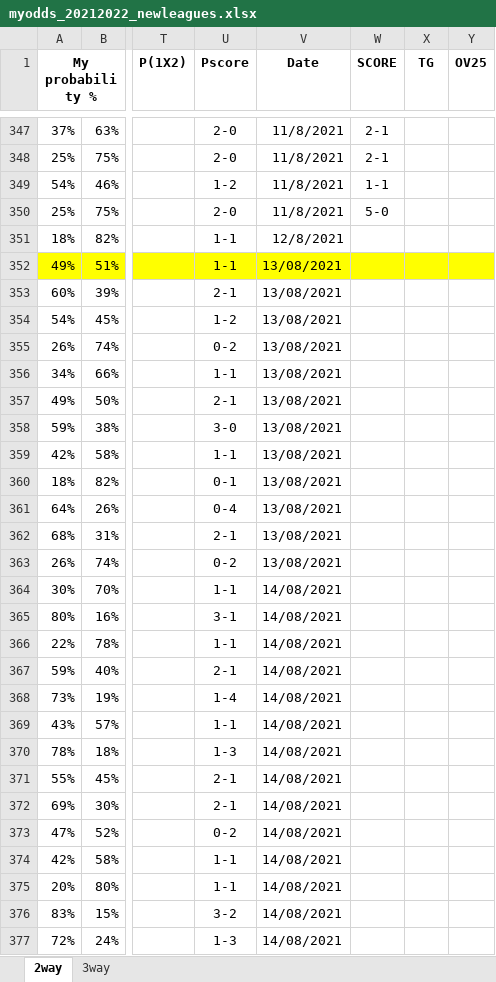
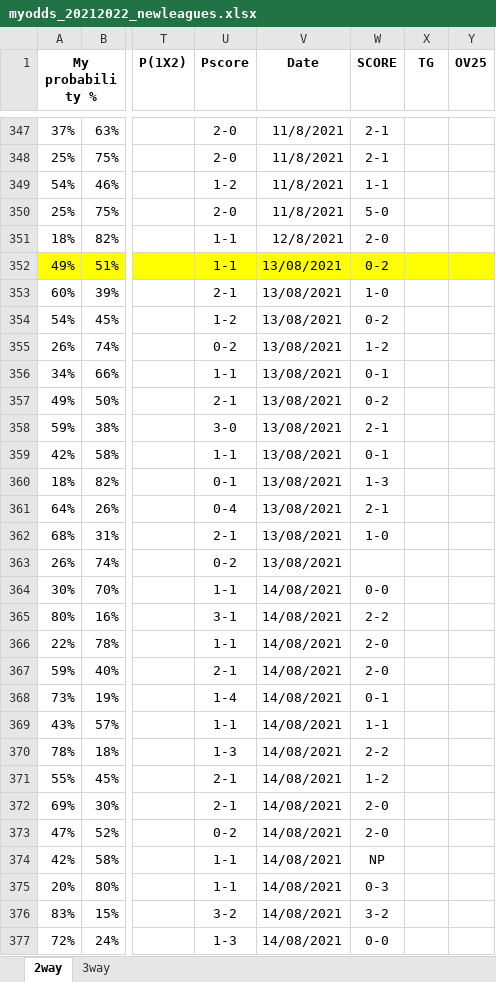
Before and after one commit to gitboyzorro5/FDAS, an Excel workbook: myodds_20212022_newleagues.xlsx, sheet 2way, drawn as a sheet; only a part is shown, gaps mark what is left out; values as stored, in another font and other column widths than the file's, no borders; the diff covers the shown part only; the diff names each change by its address in the sheet, - before the commit and + after, or states it on an @@ line.

```diff
--- a/myodds_20212022_newleagues.xlsx (sheet 2way)
+++ b/myodds_20212022_newleagues.xlsx (sheet 2way)
-W351 (SCORE): (empty)
+W351 (SCORE): 2-0
-W352 (SCORE): (empty)
+W352 (SCORE): 0-2
-W353 (SCORE): (empty)
+W353 (SCORE): 1-0
-W354 (SCORE): (empty)
+W354 (SCORE): 0-2
-W355 (SCORE): (empty)
+W355 (SCORE): 1-2
-W356 (SCORE): (empty)
+W356 (SCORE): 0-1
-W357 (SCORE): (empty)
+W357 (SCORE): 0-2
-W358 (SCORE): (empty)
+W358 (SCORE): 2-1
-W359 (SCORE): (empty)
+W359 (SCORE): 0-1
-W360 (SCORE): (empty)
+W360 (SCORE): 1-3
-W361 (SCORE): (empty)
+W361 (SCORE): 2-1
-W362 (SCORE): (empty)
+W362 (SCORE): 1-0
-W364 (SCORE): (empty)
+W364 (SCORE): 0-0
-W365 (SCORE): (empty)
+W365 (SCORE): 2-2
-W366:W367 (SCORE): (empty)
+W366:W367 (SCORE): 2-0
-W368 (SCORE): (empty)
+W368 (SCORE): 0-1
-W369 (SCORE): (empty)
+W369 (SCORE): 1-1
-W370 (SCORE): (empty)
+W370 (SCORE): 2-2
-W371 (SCORE): (empty)
+W371 (SCORE): 1-2
-W372:W373 (SCORE): (empty)
+W372:W373 (SCORE): 2-0
-W374 (SCORE): (empty)
+W374 (SCORE): NP
-W375 (SCORE): (empty)
+W375 (SCORE): 0-3
-W376 (SCORE): (empty)
+W376 (SCORE): 3-2
-W377 (SCORE): (empty)
+W377 (SCORE): 0-0
```
Also changed, not shown: 22 added rows, 88 edited cells and cell formats elsewhere in this sheet, sheet 3way, poisson calc_20212022_newleagues.xlsx, 1 other file.
